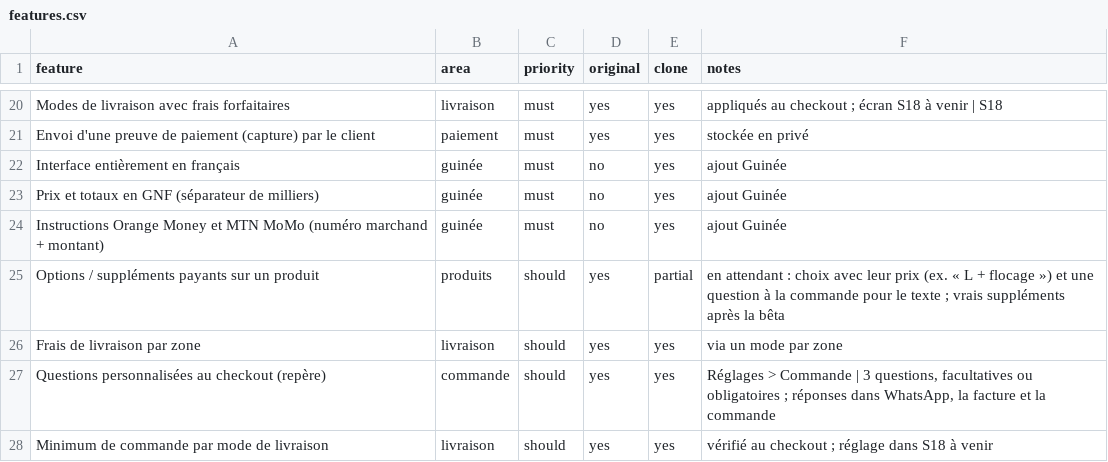
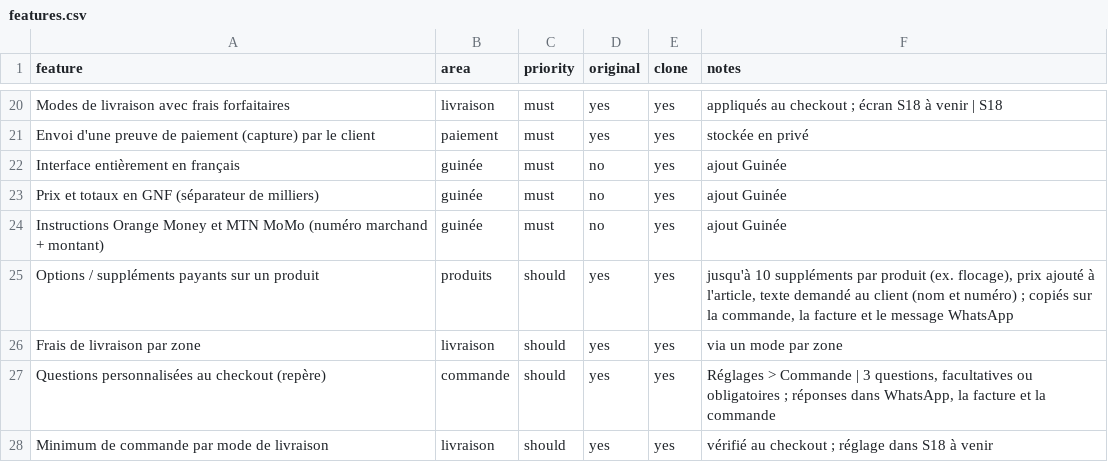
Before and after one commit to MohameBalde/Replica, a CSV file: replica/features.csv, drawn as a sheet; only a part is shown, gaps mark what is left out.

```diff
--- a/replica/features.csv
+++ b/replica/features.csv
@@ -24,3 +24,3 @@ Prix et totaux en GNF (séparateur de milliers),guinée,must,no,yes,ajout Guiné
 Instructions Orange Money et MTN MoMo (numéro marchand + montant),guinée,must,no,yes,ajout Guinée
-Options / suppléments payants sur un produit,produits,should,yes,partial,"en attendant : choix avec leur prix (ex. « L + flocage ») et une question à la commande pour le texte ; vrais suppléments après la bêta"
+Options / suppléments payants sur un produit,produits,should,yes,yes,"jusqu'à 10 suppléments par produit (ex. flocage), prix ajouté à l'article, texte demandé au client (nom et numéro) ; copiés sur la commande, la facture et le message WhatsApp"
 Frais de livraison par zone,livraison,should,yes,yes,via un mode par zone
```
Also changed, not shown: 18 other files.
